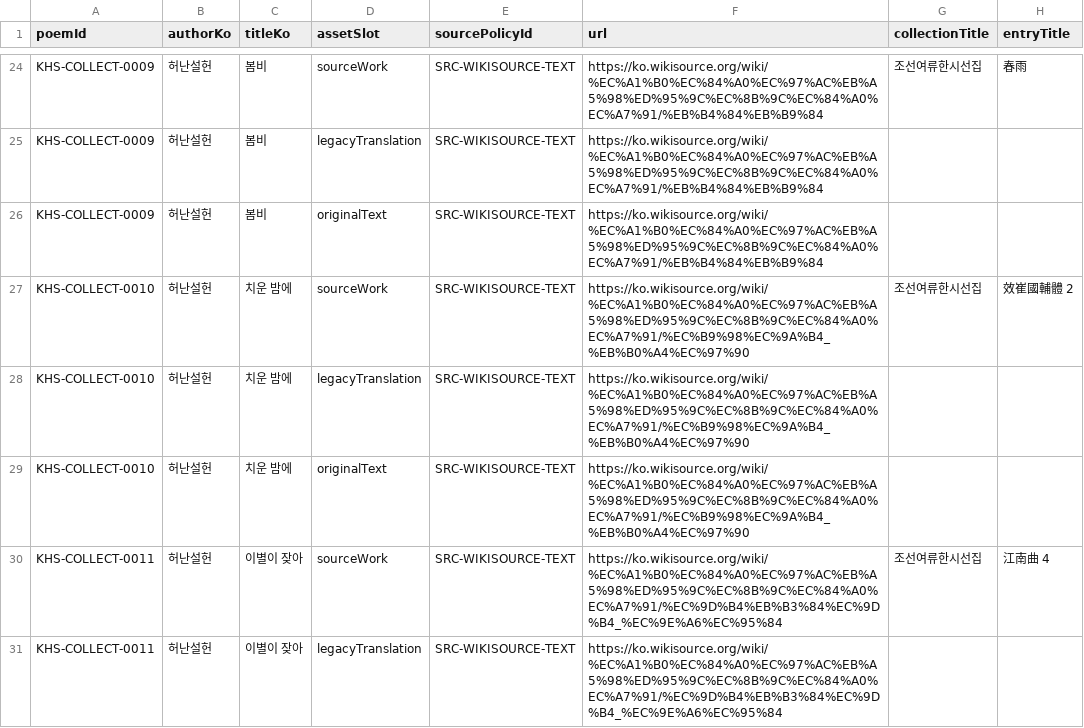
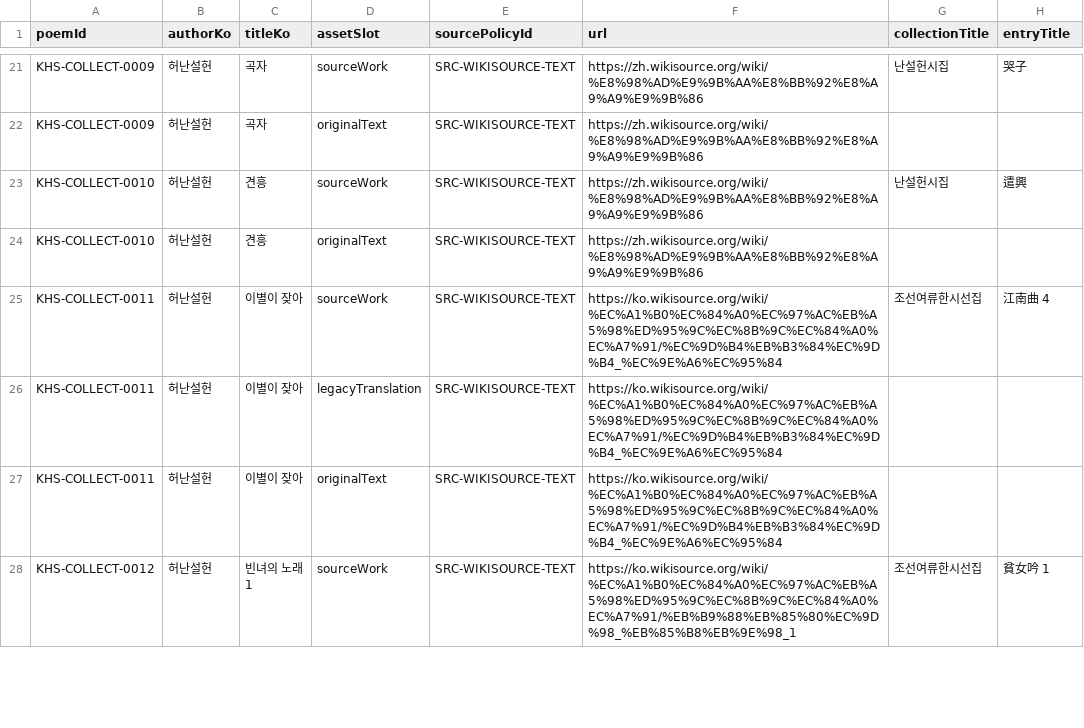
Before and after one commit to ongocompany/hanshinaru, a TSV file: docs/spec/korean-hansi-text-collection-pilot.source-urls.tsv, drawn as a sheet; only a part is shown, gaps mark what is left out; the shorter side is filled out with more unchanged rows; removed rows and columns are numbered as before the commit, all else as after; the diff covers the shown part only; the diff names each change by its address in the sheet, - before the commit and + after, or states it on an @@ line.

```diff
--- a/docs/spec/korean-hansi-text-collection-pilot.source-urls.tsv
+++ b/docs/spec/korean-hansi-text-collection-pilot.source-urls.tsv
-C21 (titleKo): 봄비
+C21 (titleKo): 곡자
-F21 (url): https://ko.wikisource.org/wiki/%EC%A1%B0%EC%84%A0%EC%97%AC%EB%A5%98%ED%95%9C%EC%8B%9C%EC%84%A0%EC%A7%91/%EB%B4%84%EB%B9%84
+F21 (url): https://zh.wikisource.org/wiki/%E8%98%AD%E9%9B%AA%E8%BB%92%E8%A9%A9%E9%9B%86
-G21 (collectionTitle): 조선여류한시선집
+G21 (collectionTitle): 난설헌시집
-H21 (entryTitle): 春雨
+H21 (entryTitle): 哭子
-row 25: KHS-COLLECT-0009 | 허난설헌 | 봄비 | legacyTranslation | SRC-WIKISOURCE-TEXT | https://ko.wikisource.org/wiki/%EC%A1%B0%EC%84%A0%EC%97%AC%EB%A5%98%ED%95%9C%EC%8B%9C%EC%84%A0%EC%A7%91/%EB%B4%84%EB%B9%84
-C22 (titleKo): 봄비
+C22 (titleKo): 곡자
-F22 (url): https://ko.wikisource.org/wiki/%EC%A1%B0%EC%84%A0%EC%97%AC%EB%A5%98%ED%95%9C%EC%8B%9C%EC%84%A0%EC%A7%91/%EB%B4%84%EB%B9%84
+F22 (url): https://zh.wikisource.org/wiki/%E8%98%AD%E9%9B%AA%E8%BB%92%E8%A9%A9%E9%9B%86
-C23 (titleKo): 치운 밤에
+C23 (titleKo): 견흥
-F23 (url): https://ko.wikisource.org/wiki/%EC%A1%B0%EC%84%A0%EC%97%AC%EB%A5%98%ED%95%9C%EC%8B%9C%EC%84%A0%EC%A7%91/%EC%B9%98%EC%9A%B4_%EB%B0%A4%EC%97%90
+F23 (url): https://zh.wikisource.org/wiki/%E8%98%AD%E9%9B%AA%E8%BB%92%E8%A9%A9%E9%9B%86
-G23 (collectionTitle): 조선여류한시선집
+G23 (collectionTitle): 난설헌시집
-H23 (entryTitle): 效崔國輔體 2
+H23 (entryTitle): 遣興
-row 28: KHS-COLLECT-0010 | 허난설헌 | 치운 밤에 | legacyTranslation | SRC-WIKISOURCE-TEXT | https://ko.wikisource.org/wiki/%EC%A1%B0%EC%84%A0%EC%97%AC%EB%A5%98%ED%95%9C%EC%8B%9C%EC%84%A0%EC%A7%91/%EC%B9%98%EC%9A%B4_%EB%B0%A4%EC%97%90
-C24 (titleKo): 치운 밤에
+C24 (titleKo): 견흥
-F24 (url): https://ko.wikisource.org/wiki/%EC%A1%B0%EC%84%A0%EC%97%AC%EB%A5%98%ED%95%9C%EC%8B%9C%EC%84%A0%EC%A7%91/%EC%B9%98%EC%9A%B4_%EB%B0%A4%EC%97%90
+F24 (url): https://zh.wikisource.org/wiki/%E8%98%AD%E9%9B%AA%E8%BB%92%E8%A9%A9%E9%9B%86
```
Also changed, not shown: 3 removed rows and 28 edited cells elsewhere in this file, docs/spec/korean-hansi-text-collection-pilot.rights-sheet.tsv, 17 other files.
